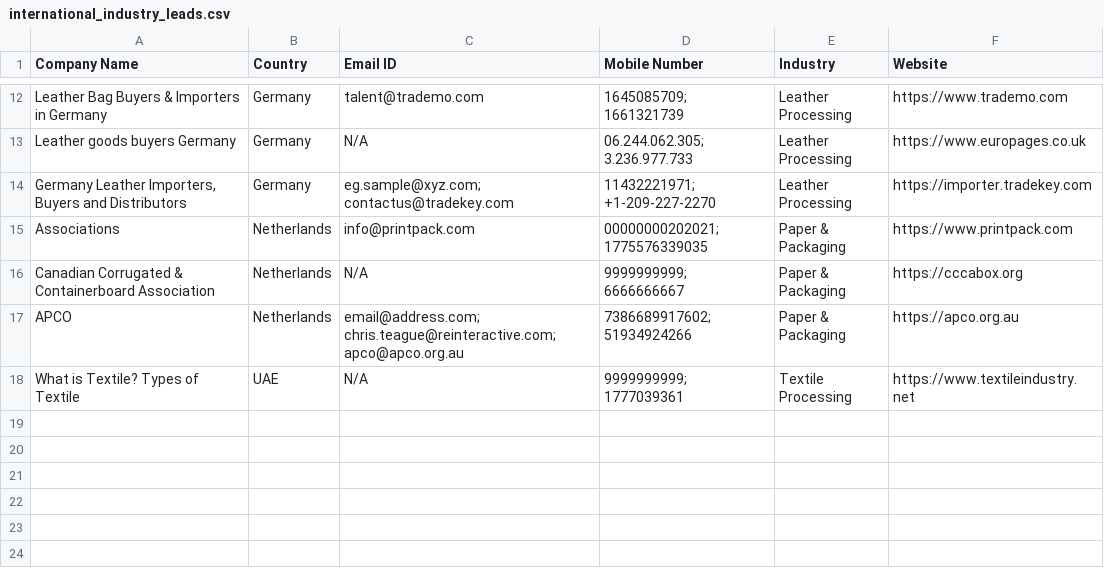
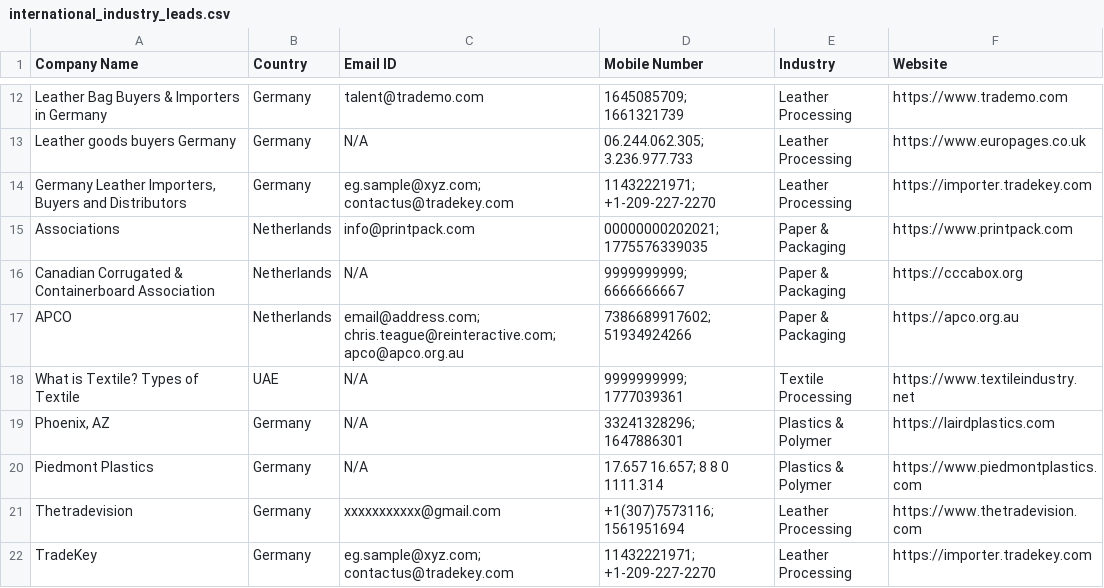
Before and after one commit to mt966/my-data, a CSV file: international_industry_leads.csv, drawn as a sheet; only a part is shown, gaps mark what is left out; the diff names each change by its address in the sheet, - before the commit and + after, or states it on an @@ line.

Commit message:
Auto-Update: New industry leads found [skip ci]

```diff
--- a/international_industry_leads.csv
+++ b/international_industry_leads.csv
+row 19: Phoenix, AZ | Germany | N/A | 33241328296; 1647886301 | Plastics & Polymer | https://lairdplastics.com
+row 20: Piedmont Plastics | Germany | N/A | 17.657 16.657; 8 8 0 1111.314 | Plastics & Polymer | https://www.piedmontplastics.com
+row 21: Thetradevision | Germany | xxxxxxxxxxx@gmail.com | +1(307)7573116; 1561951694 | Leather Processing | https://www.thetradevision.com
+row 22: TradeKey | Germany | eg.sample@xyz.com; contactus@tradekey.com | 11432221971; +1-209-227-2270 | Leather Processing | https://importer.tradekey.com
```
Also changed, not shown: 1 other file.
